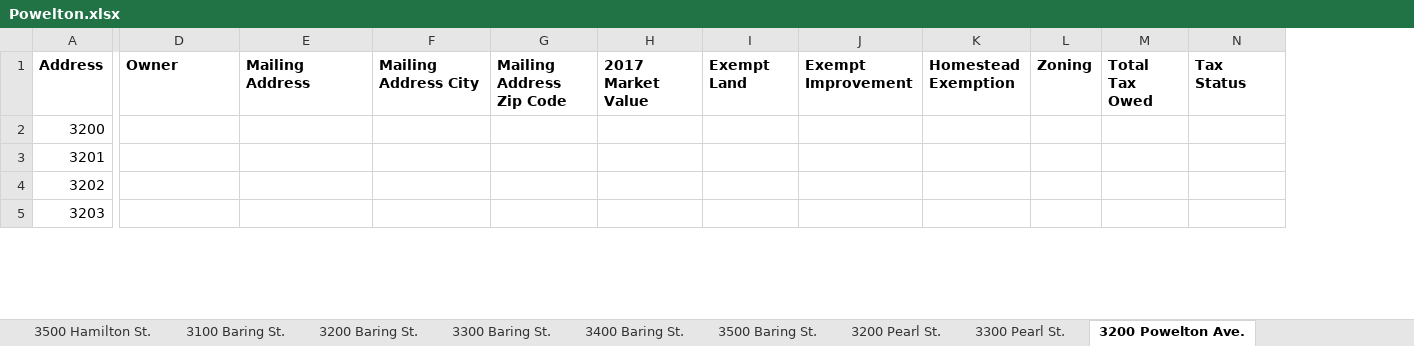
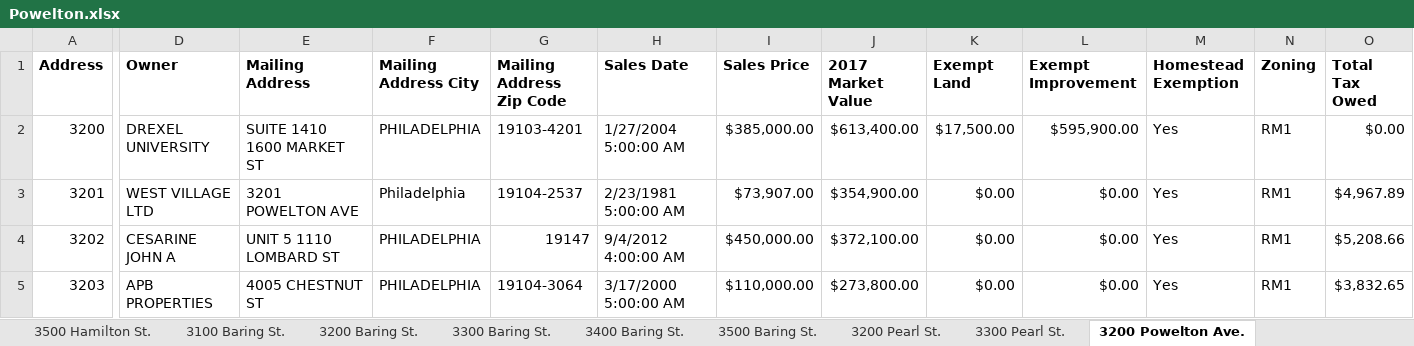
Before and after one commit to sunnydoll/AutoRecorder, an Excel workbook: AutoRecorder/AutoRecorder/bin/Debug/Powelton.xlsx, sheet 3200 Powelton Ave., drawn as a sheet; only a part is shown, gaps mark what is left out; values as stored, in another font and other column widths than the file's, no borders; removed rows and columns are numbered as before the commit, all else as after; the diff covers the shown part only; the diff names each change by its address in the sheet, - before the commit and + after, or states it on an @@ line.

```diff
--- a/AutoRecorder/AutoRecorder/bin/Debug/Powelton.xlsx (sheet 3200 Powelton Ave.)
+++ b/AutoRecorder/AutoRecorder/bin/Debug/Powelton.xlsx (sheet 3200 Powelton Ave.)
+column H (Sales Date), rows 2-5: 1/27/2004 5:00:00 AM | 2/23/1981 5:00:00 AM | 9/4/2012 4:00:00 AM | 3/17/2000 5:00:00 AM
+column I (Sales Price), rows 2-5: $385,000.00 | $73,907.00 | $450,000.00 | $110,000.00
-column N (Tax Status), empty
-D2 (Owner): (empty)
+D2 (Owner): DREXEL UNIVERSITY
-E2 (Mailing Address): (empty)
+E2 (Mailing Address): SUITE 1410 1600 MARKET ST
-F2 (Mailing Address City): (empty)
+F2 (Mailing Address City): PHILADELPHIA
-G2 (Mailing Address Zip Code): (empty)
+G2 (Mailing Address Zip Code): 19103-4201
-J2 (2017 Market Value): (empty)
+J2 (2017 Market Value): $613,400.00
-K2 (Exempt Land): (empty)
+K2 (Exempt Land): $17,500.00
-L2 (Exempt Improvement): (empty)
+L2 (Exempt Improvement): $595,900.00
-M2:M5 (Homestead Exemption): (empty)
+M2:M5 (Homestead Exemption): Yes
-N2:N5 (Zoning): (empty)
+N2:N5 (Zoning): RM1
-O2 (Total Tax Owed): (empty)
+O2 (Total Tax Owed): $0.00
-D3 (Owner): (empty)
+D3 (Owner): WEST VILLAGE LTD
-E3 (Mailing Address): (empty)
+E3 (Mailing Address): 3201 POWELTON AVE
-F3 (Mailing Address City): (empty)
+F3 (Mailing Address City): Philadelphia
-G3 (Mailing Address Zip Code): (empty)
+G3 (Mailing Address Zip Code): 19104-2537
-J3 (2017 Market Value): (empty)
+J3 (2017 Market Value): $354,900.00
-K3:K5 (Exempt Land): (empty)
+K3:K5 (Exempt Land): $0.00
-L3:L5 (Exempt Improvement): (empty)
+L3:L5 (Exempt Improvement): $0.00
-O3 (Total Tax Owed): (empty)
+O3 (Total Tax Owed): $4,967.89
-D4 (Owner): (empty)
+D4 (Owner): CESARINE JOHN A
-E4 (Mailing Address): (empty)
+E4 (Mailing Address): UNIT 5 1110 LOMBARD ST
-F4:F5 (Mailing Address City): (empty)
+F4:F5 (Mailing Address City): PHILADELPHIA
-G4 (Mailing Address Zip Code): (empty)
+G4 (Mailing Address Zip Code): 19147
-J4 (2017 Market Value): (empty)
+J4 (2017 Market Value): $372,100.00
-O4 (Total Tax Owed): (empty)
+O4 (Total Tax Owed): $5,208.66
-D5 (Owner): (empty)
+D5 (Owner): APB PROPERTIES
-E5 (Mailing Address): (empty)
+E5 (Mailing Address): 4005 CHESTNUT ST
-G5 (Mailing Address Zip Code): (empty)
+G5 (Mailing Address Zip Code): 19104-3064
-J5 (2017 Market Value): (empty)
+J5 (2017 Market Value): $273,800.00
-O5 (Total Tax Owed): (empty)
+O5 (Total Tax Owed): $3,832.65
```
Also changed, not shown: 300 edited cells elsewhere in this sheet, sheet 400 N. 32nd St., sheet 400 N. 33rd St., sheet 3400 Powelton Ave., sheet 3200 Winter St., sheet 3500 Hamilton St., sheet 3400 Baring St., 52 more sheets, 36 other files.
